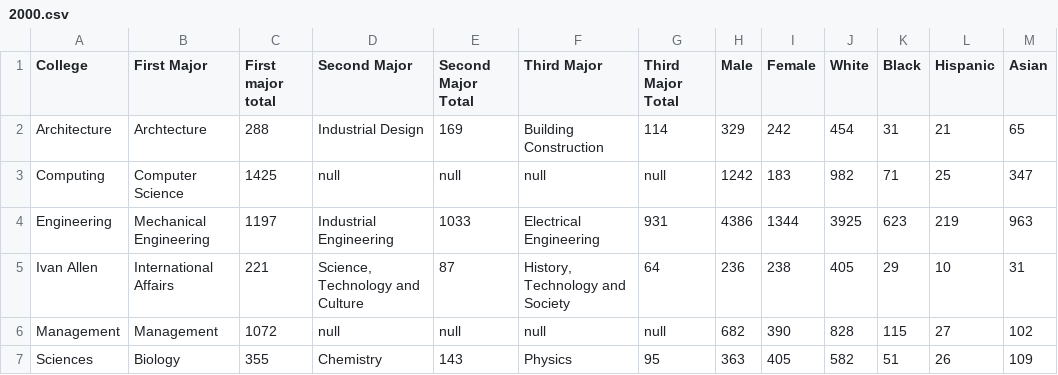
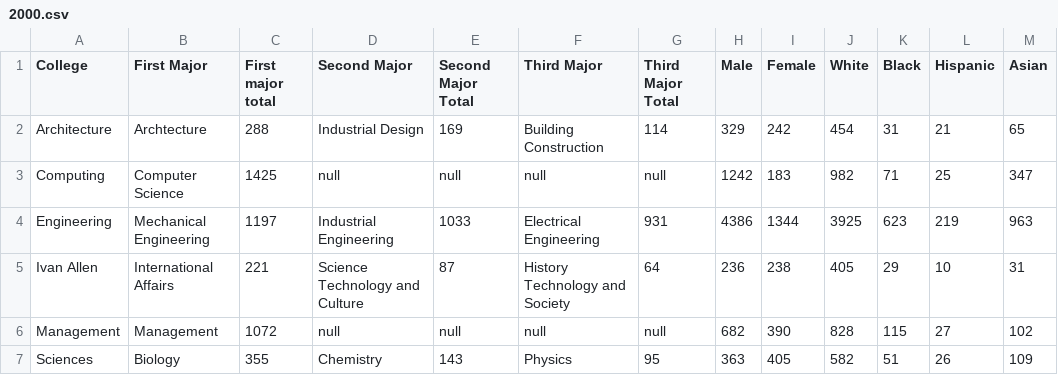
Before and after one commit to chris-millar/InfoVizProject, a CSV file: Visualization/data/2000.csv, drawn as a sheet; only a part is shown; the diff names each change by its address in the sheet, - before the commit and + after, or states it on an @@ line.

```diff
--- a/Visualization/data/2000.csv
+++ b/Visualization/data/2000.csv
-D5 (Second Major): Science, Technology and Culture
+D5 (Second Major): Science Technology and Culture
-F5 (Third Major): History, Technology and Society
+F5 (Third Major): History Technology and Society
```
Also changed, not shown: Visualization/data/1999.csv, Visualization/data/2001.csv, 4 other files.
